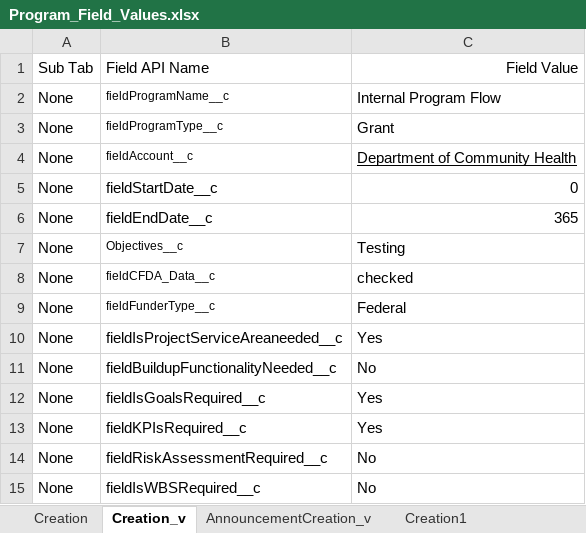
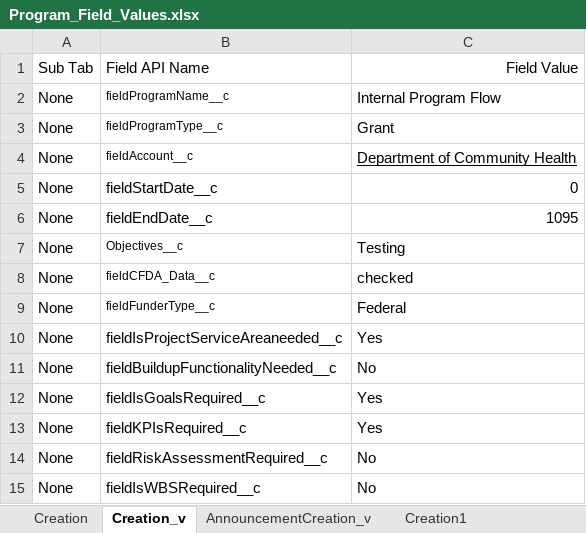
Before and after one commit to DilipHatagale-REISys/govgrants-framework-automation-fw-classic, an Excel workbook: src/main/resources/Program_Field_Values.xlsx, sheet Creation_v, drawn as a sheet; values as stored, in another font and other column widths than the file's, no borders; the diff names each change by its address in the sheet, - before the commit and + after, or states it on an @@ line.

```diff
--- a/src/main/resources/Program_Field_Values.xlsx (sheet Creation_v)
+++ b/src/main/resources/Program_Field_Values.xlsx (sheet Creation_v)
-C6: 365
+C6: 1095
```
Also changed, not shown: 5 other files.
